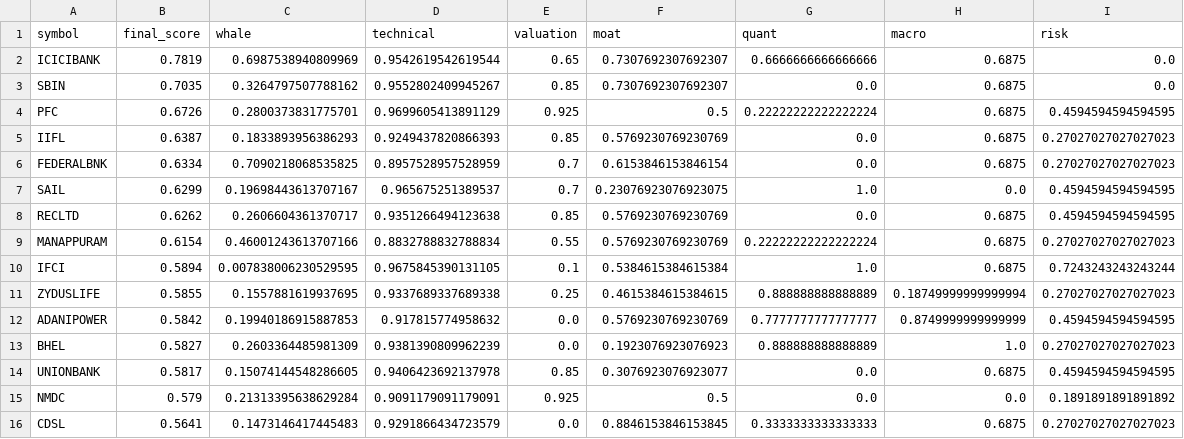
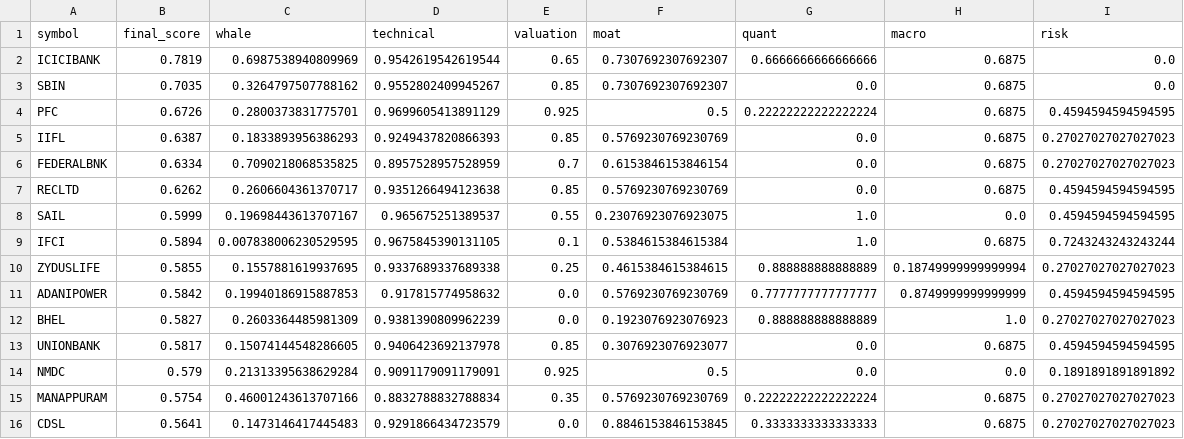
Before and after one commit to samir285-lang/whalewatch-alpha, a CSV file: output/nifty_500_top15.csv, drawn as a sheet.

```diff
--- a/output/nifty_500_top15.csv
+++ b/output/nifty_500_top15.csv
@@ -6,5 +6,4 @@ IIFL,0.6387,0.1833893956386293,0.9249437820866393,0.85,0.5769230769230769,0.0,0.
 FEDERALBNK,0.6334,0.7090218068535825,0.8957528957528959,0.7,0.6153846153846154,0.0,0.6875,0.27027027027027023
-SAIL,0.6299,0.19698443613707167,0.965675251389537,0.7,0.23076923076923075,1.0,0.0,0.4594594594594595
 RECLTD,0.6262,0.2606604361370717,0.9351266494123638,0.85,0.5769230769230769,0.0,0.6875,0.4594594594594595
-MANAPPURAM,0.6154,0.46001243613707166,0.8832788832788834,0.55,0.5769230769230769,0.22222222222222224,0.6875,0.27027027027027023
+SAIL,0.5999,0.19698443613707167,0.965675251389537,0.55,0.23076923076923075,1.0,0.0,0.4594594594594595
 IFCI,0.5894,0.007838006230529595,0.9675845390131105,0.1,0.5384615384615384,1.0,0.6875,0.7243243243243244
@@ -15,2 +14,3 @@ UNIONBANK,0.5817,0.15074144548286605,0.9406423692137978,0.85,0.3076923076923077,
 NMDC,0.579,0.21313395638629284,0.9091179091179091,0.925,0.5,0.0,0.0,0.1891891891891892
+MANAPPURAM,0.5754,0.46001243613707166,0.8832788832788834,0.35,0.5769230769230769,0.22222222222222224,0.6875,0.27027027027027023
 CDSL,0.5641,0.1473146417445483,0.9291866434723579,0.0,0.8846153846153845,0.3333333333333333,0.6875,0.27027027027027023
```
Also changed, not shown: output/all_nse_top15.csv, output/fando_stocks_top15.csv, 2 other files.
